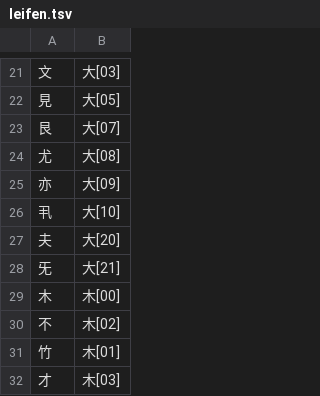
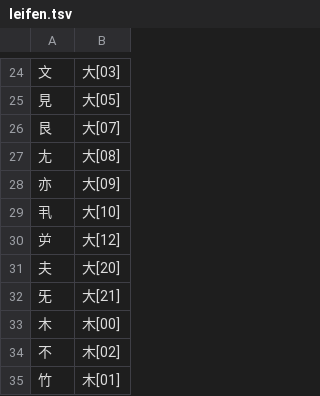
Before and after one commit to chenlin014/xingzheng, a TSV file: jz-scheme/siyuan/zg-code/leifen.tsv, drawn as a sheet; only a part is shown, gaps mark what is left out; the shorter side is filled out with more unchanged rows; the diff covers the shown part only.

```diff
--- a/jz-scheme/siyuan/zg-code/leifen.tsv
+++ b/jz-scheme/siyuan/zg-code/leifen.tsv
@@ -23,5 +26,6 @@
 艮	大[07]
-尤	大[08]
+尢	大[08]
 亦	大[09]
 丮	大[10]
+屰	大[12]
 夫	大[20]
```
Also changed, not shown: 10 added rows, 9 removed rows and 13 edited cells elsewhere in this file, jz-scheme/siyuan/siyuan.tsv, 2 other files.
